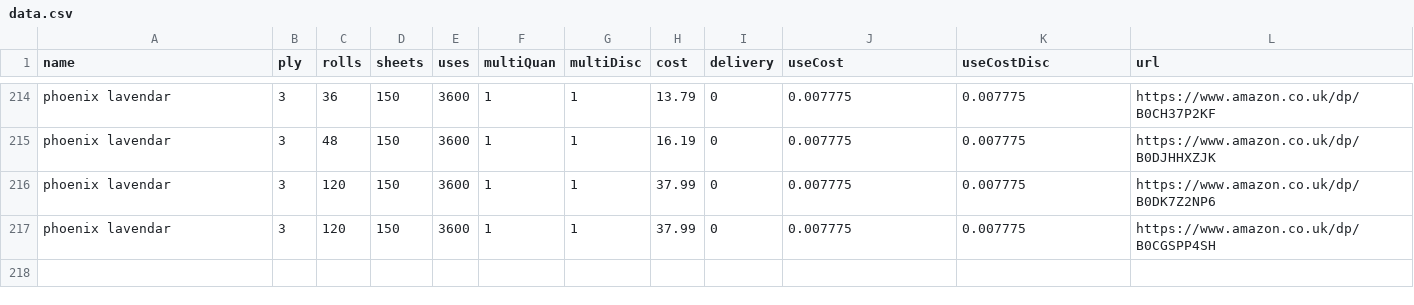
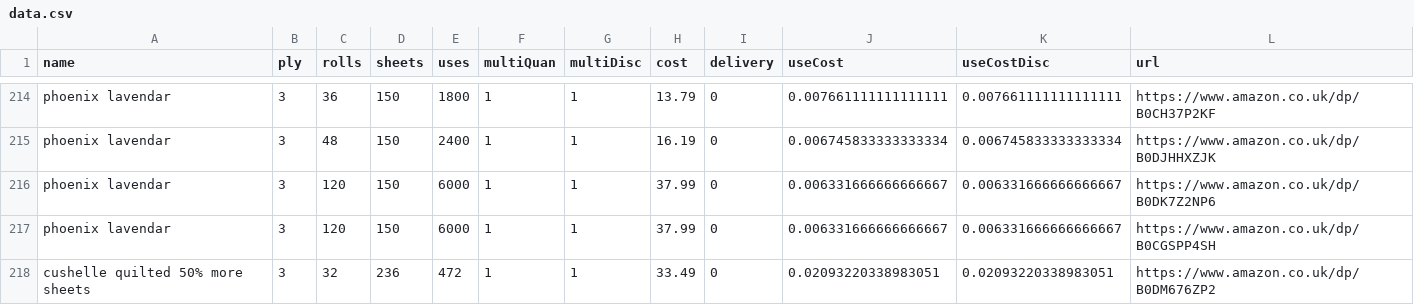
Before and after one commit to prototype99/price-tpaper, a CSV file: data.csv, drawn as a sheet; only a part is shown, gaps mark what is left out; the diff covers the shown part only; the diff names each change by its address in the sheet, - before the commit and + after, or states it on an @@ line.

```diff
--- a/data.csv
+++ b/data.csv
-E214 (uses): 3600
+E214 (uses): 1800
-J214 (useCost): 0.007775
+J214 (useCost): 0.007661111111111111
-K214 (useCostDisc): 0.007775
+K214 (useCostDisc): 0.007661111111111111
-E215 (uses): 3600
+E215 (uses): 2400
-J215 (useCost): 0.007775
+J215 (useCost): 0.006745833333333334
-K215 (useCostDisc): 0.007775
+K215 (useCostDisc): 0.006745833333333334
-E216:E217 (uses): 3600
+E216:E217 (uses): 6000
-J216:J217 (useCost): 0.007775
+J216:J217 (useCost): 0.006331666666666667
-K216:K217 (useCostDisc): 0.007775
+K216:K217 (useCostDisc): 0.006331666666666667
+row 218: cushelle quilted 50% more sheets | 3 | 32 | 236 | 472 | 1 | 1 | 33.49 | 0 | 0.02093220338983051 | 0.02093220338983051 | https://www.amazon.co.uk/dp/B0DM676ZP2
```
Also changed, not shown: 64 edited cells elsewhere in this file.
